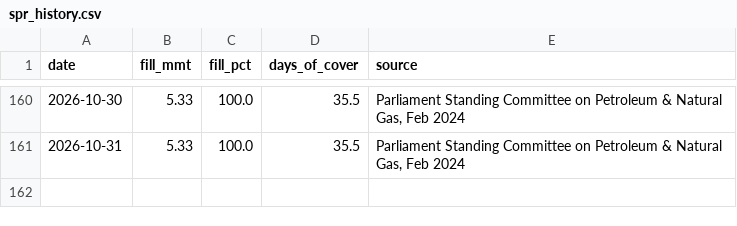
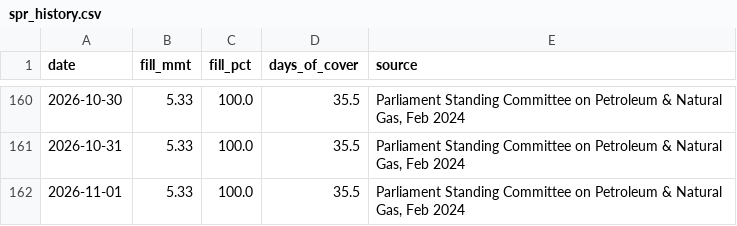
Before and after one commit to ImmadiVenkatesh/india-energy-dashboard, a CSV file: data/spr_history.csv, drawn as a sheet; only a part is shown, gaps mark what is left out.

```diff
--- a/data/spr_history.csv
+++ b/data/spr_history.csv
@@ -161 +161,2 @@ date,fill_mmt,fill_pct,days_of_cover,source
 2026-10-31,5.33,100.0,35.5,"Parliament Standing Committee on Petroleum & Natural Gas, Feb 2024"
+2026-11-01,5.33,100.0,35.5,"Parliament Standing Committee on Petroleum & Natural Gas, Feb 2024"
```
Also changed, not shown: data/crude_benchmarks.csv, data/markets.csv, 7 other files.
